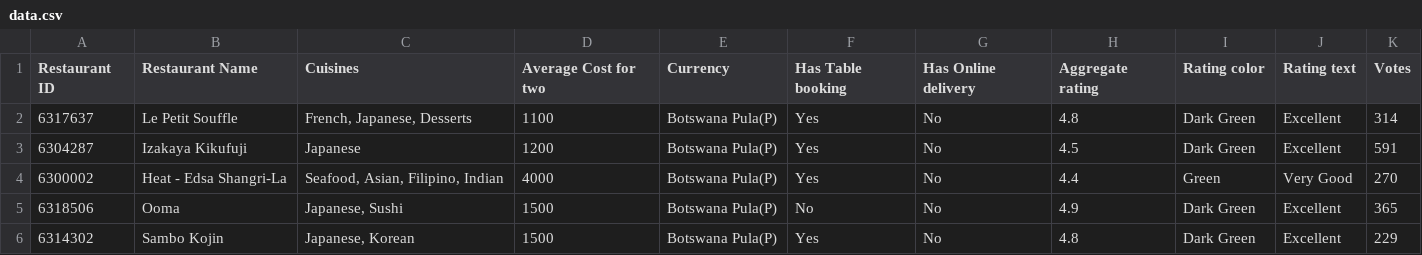
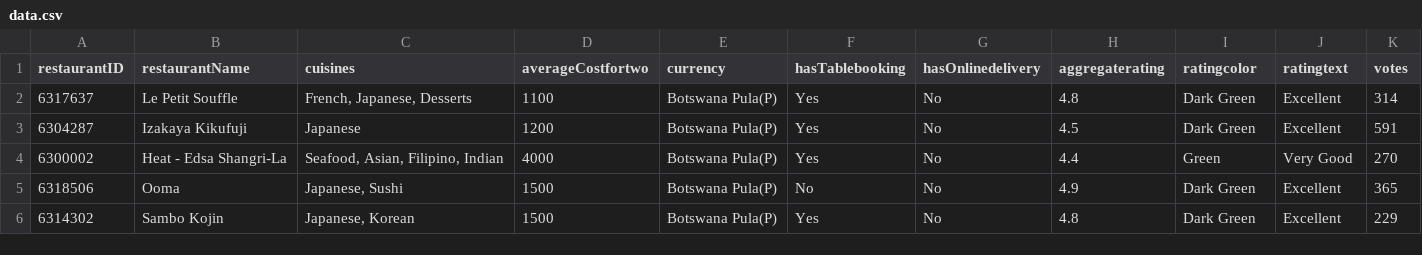
Before and after one commit to codeztech-atique/angular-datatables-pagination-dxrxib, a CSV file: src/assets/data.csv, drawn as a sheet; only a part is shown.

```diff
--- a/src/assets/data.csv
+++ b/src/assets/data.csv
@@ -1,2 +1,2 @@
-Restaurant ID,Restaurant Name,Cuisines,Average Cost for two,Currency,Has Table booking,Has Online delivery,Aggregate rating,Rating color,Rating text,Votes
+restaurantID,restaurantName,cuisines,averageCostfortwo,currency,hasTablebooking,hasOnlinedelivery,aggregaterating,ratingcolor,ratingtext,votes
 6317637,Le Petit Souffle,"French, Japanese, Desserts",1100,Botswana Pula(P),Yes,No,4.8,Dark Green,Excellent,314
```
Also changed, not shown: 5 other files.
